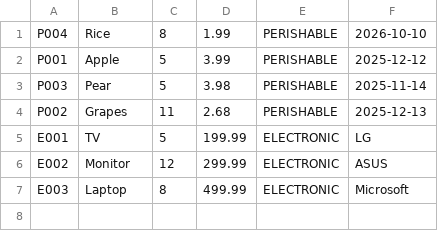
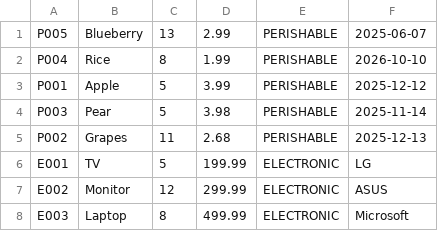
Before and after one commit to sam-anderson222/JavaApprenti, a CSV file: Capstone_Inventory_Manager/data/main/inventory.csv, drawn as a sheet.

```diff
--- a/Capstone_Inventory_Manager/data/main/inventory.csv
+++ b/Capstone_Inventory_Manager/data/main/inventory.csv
@@ -1 +1,2 @@
+P005,Blueberry,13,2.99,PERISHABLE,2025-06-07
 P004,Rice,8,1.99,PERISHABLE,2026-10-10
```
Also changed, not shown: 6 other files.
